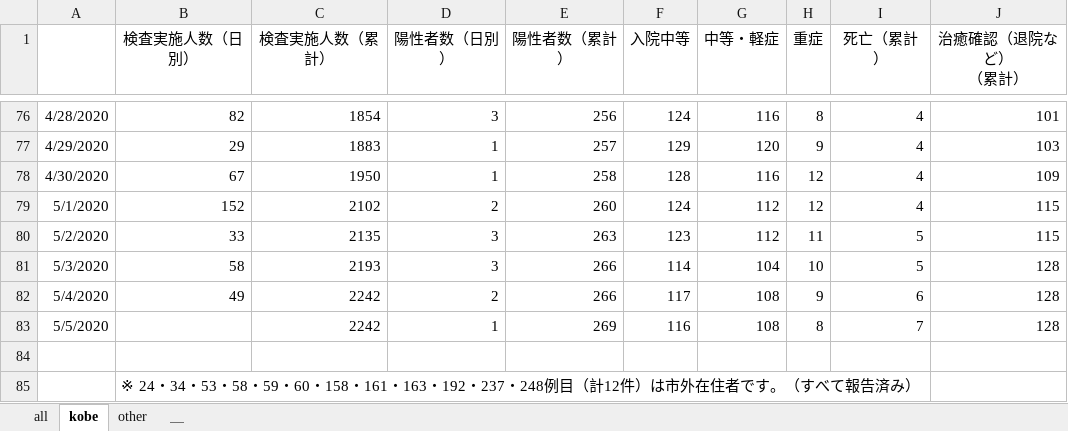
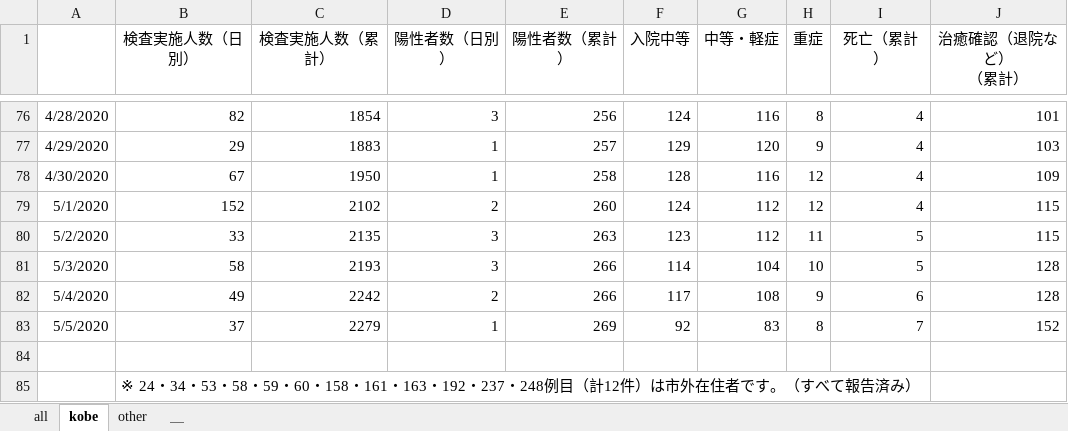
Before and after one commit to codeforjapan/kobe-stopcovid19, an Excel workbook: data/kansensya_pcr.xlsx, sheet kobe, drawn as a sheet; only a part is shown, gaps mark what is left out; values as stored, in another font and other column widths than the file's, no borders; the diff names each change by its address in the sheet, - before the commit and + after, or states it on an @@ line.

```diff
--- a/data/kansensya_pcr.xlsx (sheet kobe)
+++ b/data/kansensya_pcr.xlsx (sheet kobe)
-B83 (検査実施人数（日別）): (empty)
+B83 (検査実施人数（日別）): 37
-C83 (検査実施人数（累計）): 2242
+C83 (検査実施人数（累計）): 2279
-F83 (入院中等): 116
+F83 (入院中等): 92
-G83 (中等・軽症): 108
+G83 (中等・軽症): 83
-J83 (治癒確認（退院など） （累計）): 128
+J83 (治癒確認（退院など） （累計）): 152
```
Also changed, not shown: sheet all, 20 other files.
